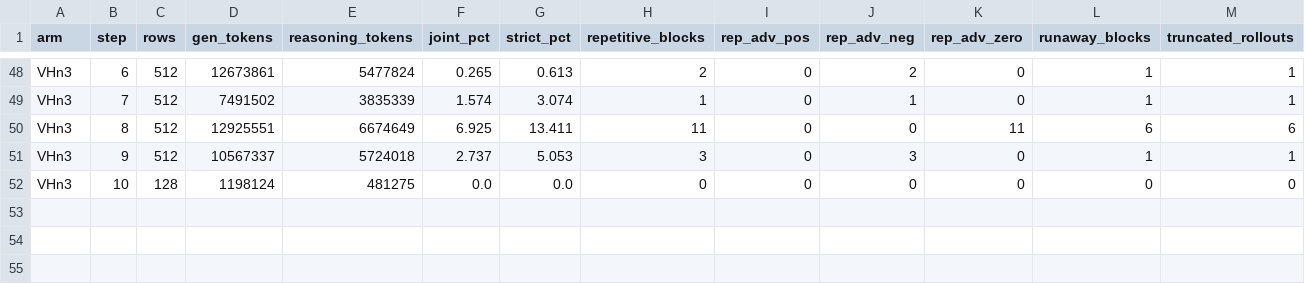
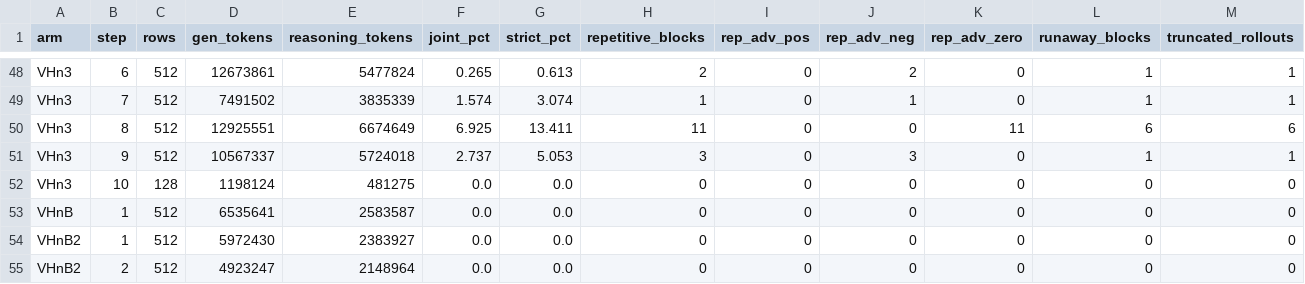
Before and after one commit to ArEsKay3/RL, a CSV file: analysis/loopfeedback_hsg/hsg_loopshare.csv, drawn as a sheet; only a part is shown, gaps mark what is left out; rows hold the shown columns only; the diff names each change by its address in the sheet, - before the commit and + after, or states it on an @@ line.

```diff
--- a/analysis/loopfeedback_hsg/hsg_loopshare.csv
+++ b/analysis/loopfeedback_hsg/hsg_loopshare.csv
+row 53: VHnB | 1 | 512 | 6535641 | 2583587 | 0.0 | 0.0 | 0 | 0 | 0 | 0 | 0 | 0
+row 54: VHnB2 | 1 | 512 | 5972430 | 2383927 | 0.0 | 0.0 | 0 | 0 | 0 | 0 | 0 | 0
+row 55: VHnB2 | 2 | 512 | 4923247 | 2148964 | 0.0 | 0.0 | 0 | 0 | 0 | 0 | 0 | 0
```
Also changed, not shown: 3 other files.
